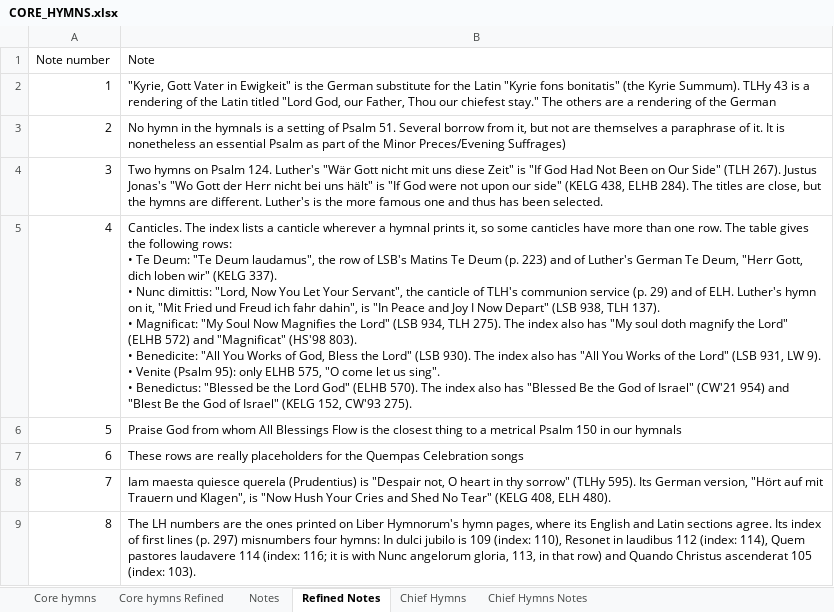
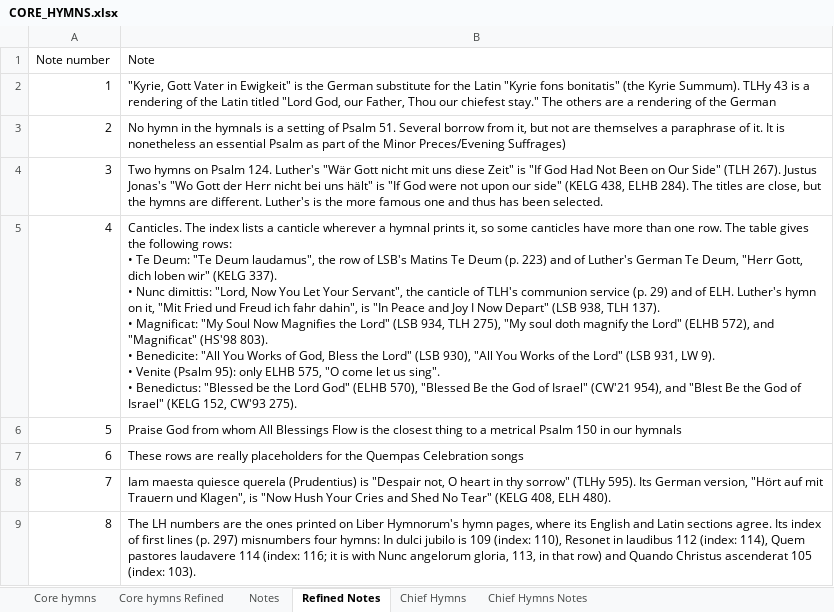
Before and after one commit to sethkasten/sehling-corpus, an Excel workbook: CORE_HYMNS.xlsx, sheet Refined Notes, drawn as a sheet; values as stored, in another font and other column widths than the file's, no borders; ↵ is a line break in a cell; the diff names each change by its address in the sheet, - before the commit and + after, or states it on an @@ line.

```diff
--- a/CORE_HYMNS.xlsx (sheet Refined Notes)
+++ b/CORE_HYMNS.xlsx (sheet Refined Notes)
-B5 (Note): …934, TLH 275). The index also has "My soul doth magnify the Lord" (ELHB 572) and "Magnificat" (HS'98 803). ↵ • Benedicite: "All You Works of God, Bless the Lord" (LSB 930). The index also has "All You Works of the Lord" (LSB 931, LW 9). ↵ • Venite (Psalm 95): only ELHB 575, "O come let us sing". ↵ • Benedictus: "Blessed be the Lord God" (ELHB 570). The index also has "Blessed Be the God of Israel" (CW'21 954) and "Blest…
+B5 (Note): …934, TLH 275), "My soul doth magnify the Lord" (ELHB 572), and "Magnificat" (HS'98 803). ↵ • Benedicite: "All You Works of God, Bless the Lord" (LSB 930), "All You Works of the Lord" (LSB 931, LW 9). ↵ • Venite (Psalm 95): only ELHB 575, "O come let us sing". ↵ • Benedictus: "Blessed be the Lord God" (ELHB 570), "Blessed Be the God of Israel" (CW'21 954), and "Blest…
```
Also changed, not shown: sheet Core hymns Refined, 1 other file.
